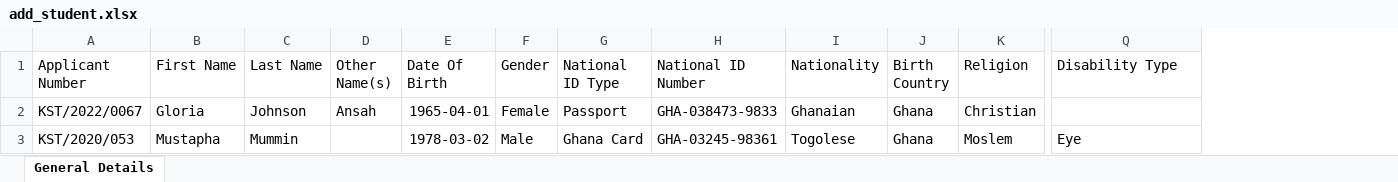
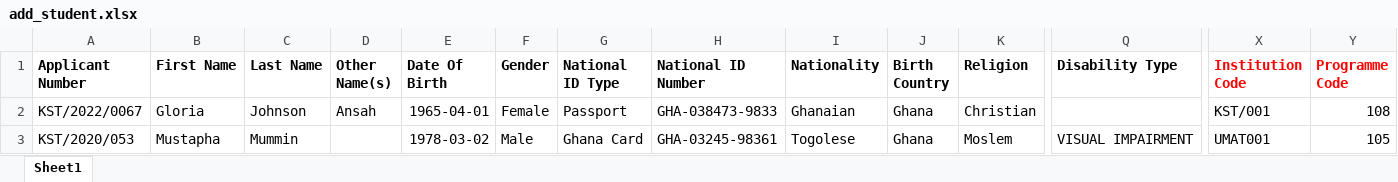
Before and after one commit to fniamah/gtec, an Excel workbook: admin/assets/uploads/add_student.xlsx, sheet Sheet1, drawn as a sheet; only a part is shown, gaps mark what is left out; values as stored, in another font and other column widths than the file's, no borders; the diff covers the shown part only; the diff names each change by its address in the sheet, - before the commit and + after, or states it on an @@ line.

```diff
--- a/admin/assets/uploads/add_student.xlsx (sheet Sheet1)
+++ b/admin/assets/uploads/add_student.xlsx (sheet Sheet1)
-sheet tab: General Details
+sheet tab: Sheet1
+column X (Institution Code), rows 2-3: KST/001 | UMAT001
+column Y (Programme Code), rows 2-3: 108 | 105
-A1:Q1 bold: off
+A1:Q1 bold: on
-Q3 (Disability Type): Eye
+Q3 (Disability Type): VISUAL IMPAIRMENT
```
Also changed, not shown: cell formats elsewhere in this sheet, admin/assets/uploads/add_accreditation.xlsx, admin/assets/uploads/add_staff.xlsx, 28 other files.
